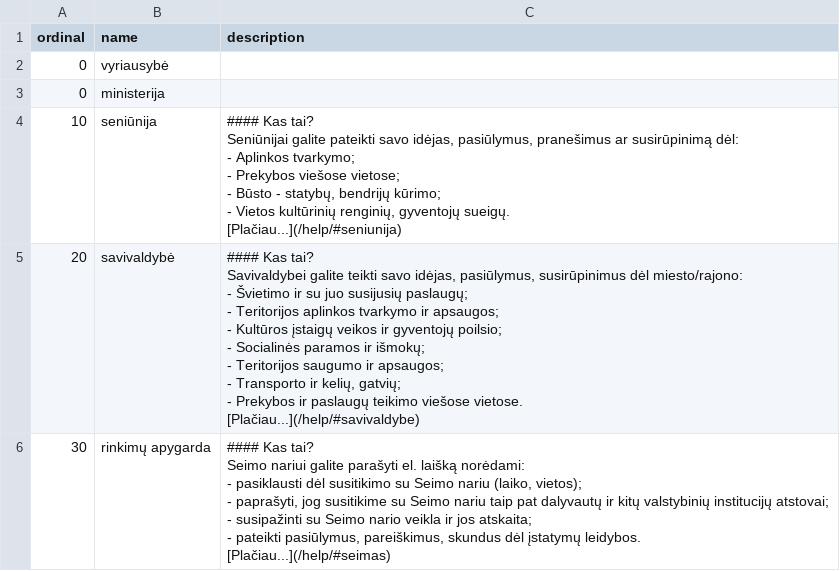
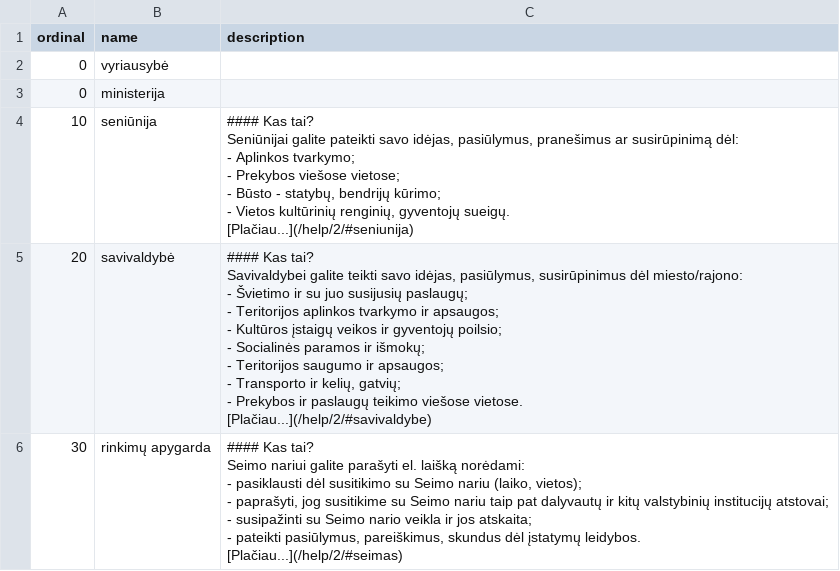
Before and after one commit to TransparencyInternationalLithuania/parasykjiems.lt, a CSV file: data/kinds/institution.csv, drawn as a sheet.

```diff
--- a/data/kinds/institution.csv
+++ b/data/kinds/institution.csv
@@ -3,34 +3,34 @@ ordinal,name,description
 0,ministerija,
-10,seniūnija,"#### Kas tai?
-
-Seniūnijai galite pateikti savo idėjas, pasiūlymus, pranešimus ar susirūpinimą dėl:
-
-- Aplinkos tvarkymo;
-- Prekybos viešose vietose;
-- Būsto - statybų, bendrijų kūrimo;
-- Vietos kultūrinių renginių, gyventojų sueigų.
-
-[Plačiau...](/help/#seniunija)"
-20,savivaldybė,"#### Kas tai?
-
-Savivaldybei galite teikti savo idėjas, pasiūlymus, susirūpinimus dėl miesto/rajono:
-
-- Švietimo ir su juo susijusių paslaugų;
-- Teritorijos aplinkos tvarkymo ir apsaugos;
-- Kultūros įstaigų veikos ir gyventojų poilsio;
-- Socialinės paramos ir išmokų;
-- Teritorijos saugumo ir apsaugos;
-- Transporto ir kelių, gatvių;
-- Prekybos ir paslaugų teikimo viešose vietose.
-
-[Plačiau...](/help/#savivaldybe)"
-30,rinkimų apygarda,"#### Kas tai?
-
-Seimo nariui galite parašyti el. laišką norėdami:
-
-- pasiklausti dėl  susitikimo su Seimo nariu (laiko, vietos);
-- paprašyti, jog susitikime su Seimo nariu taip pat dalyvautų ir kitų valstybinių institucijų atstovai;
-- susipažinti su Seimo nario veikla ir jos atskaita;
-- pateikti pasiūlymus, pareiškimus, skundus dėl įstatymų leidybos.
-
-[Plačiau...](/help/#seimas)"
+10,seniūnija,"#### Kas tai?
+
+Seniūnijai galite pateikti savo idėjas, pasiūlymus, pranešimus ar susirūpinimą dėl:
+
+- Aplinkos tvarkymo;
+- Prekybos viešose vietose;
+- Būsto - statybų, bendrijų kūrimo;
+- Vietos kultūrinių renginių, gyventojų sueigų.
+
+[Plačiau...](/help/2/#seniunija)"
+20,savivaldybė,"#### Kas tai?
+
+Savivaldybei galite teikti savo idėjas, pasiūlymus, susirūpinimus dėl miesto/rajono:
+
+- Švietimo ir su juo susijusių paslaugų;
+- Teritorijos aplinkos tvarkymo ir apsaugos;
+- Kultūros įstaigų veikos ir gyventojų poilsio;
+- Socialinės paramos ir išmokų;
+- Teritorijos saugumo ir apsaugos;
+- Transporto ir kelių, gatvių;
+- Prekybos ir paslaugų teikimo viešose vietose.
+
+[Plačiau...](/help/2/#savivaldybe)"
+30,rinkimų apygarda,"#### Kas tai?
+
+Seimo nariui galite parašyti el. laišką norėdami:
+
+- pasiklausti dėl  susitikimo su Seimo nariu (laiko, vietos);
+- paprašyti, jog susitikime su Seimo nariu taip pat dalyvautų ir kitų valstybinių institucijų atstovai;
+- susipažinti su Seimo nario veikla ir jos atskaita;
+- pateikti pasiūlymus, pareiškimus, skundus dėl įstatymų leidybos.
+
+[Plačiau...](/help/2/#seimas)"
```
Also changed, not shown: data/institutions/vyriausybė.csv, data/representatives/Seimo narys.csv, 1 other file.
